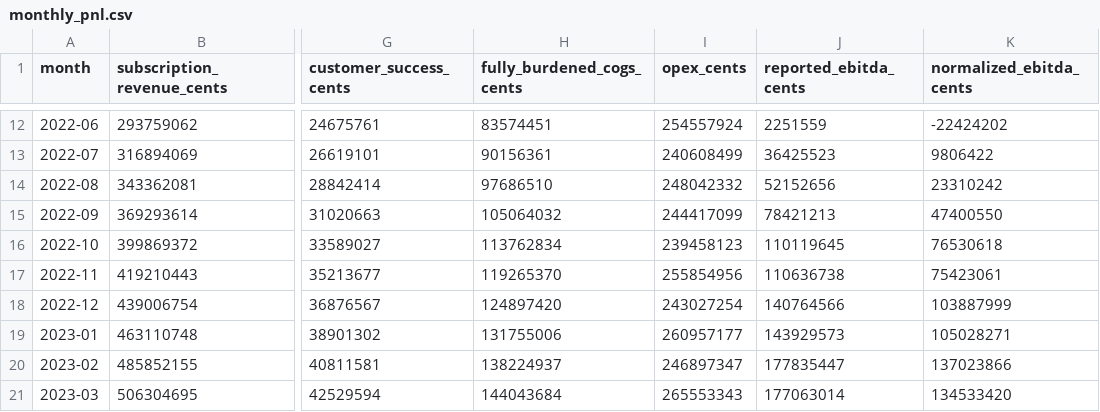
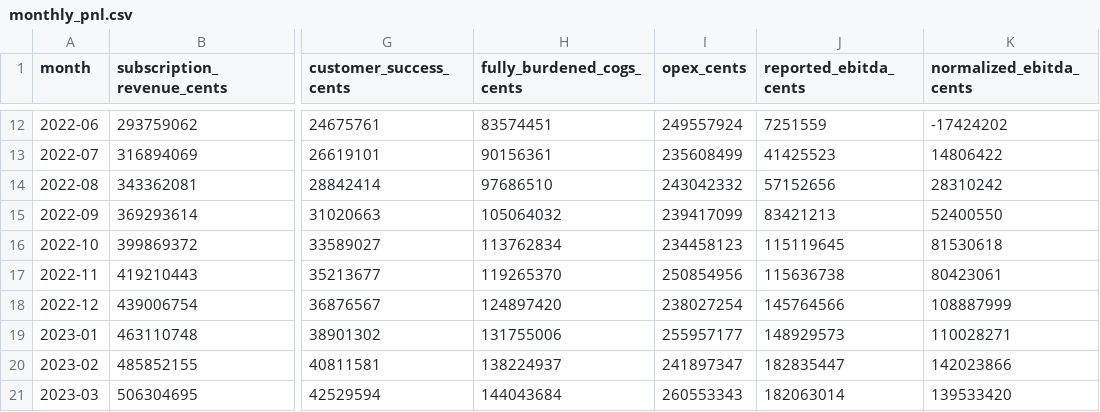
Before and after one commit to cooperdavidreed-personal/evidence-first-ai-diligence, a CSV file: portfolio/atlasgrid/data-room/data/monthly_pnl.csv, drawn as a sheet; only a part is shown, gaps mark what is left out; the diff covers the shown part only; the diff names each change by its address in the sheet, - before the commit and + after, or states it on an @@ line.

```diff
--- a/portfolio/atlasgrid/data-room/data/monthly_pnl.csv
+++ b/portfolio/atlasgrid/data-room/data/monthly_pnl.csv
-I12 (opex_cents): 254557924
+I12 (opex_cents): 249557924
-J12 (reported_ebitda_cents): 2251559
+J12 (reported_ebitda_cents): 7251559
-K12 (normalized_ebitda_cents): -22424202
+K12 (normalized_ebitda_cents): -17424202
-I13 (opex_cents): 240608499
+I13 (opex_cents): 235608499
-J13 (reported_ebitda_cents): 36425523
+J13 (reported_ebitda_cents): 41425523
-K13 (normalized_ebitda_cents): 9806422
+K13 (normalized_ebitda_cents): 14806422
-I14 (opex_cents): 248042332
+I14 (opex_cents): 243042332
-J14 (reported_ebitda_cents): 52152656
+J14 (reported_ebitda_cents): 57152656
-K14 (normalized_ebitda_cents): 23310242
+K14 (normalized_ebitda_cents): 28310242
-I15 (opex_cents): 244417099
+I15 (opex_cents): 239417099
-J15 (reported_ebitda_cents): 78421213
+J15 (reported_ebitda_cents): 83421213
-K15 (normalized_ebitda_cents): 47400550
+K15 (normalized_ebitda_cents): 52400550
-I16 (opex_cents): 239458123
+I16 (opex_cents): 234458123
-J16 (reported_ebitda_cents): 110119645
+J16 (reported_ebitda_cents): 115119645
-K16 (normalized_ebitda_cents): 76530618
+K16 (normalized_ebitda_cents): 81530618
-I17 (opex_cents): 255854956
+I17 (opex_cents): 250854956
-J17 (reported_ebitda_cents): 110636738
+J17 (reported_ebitda_cents): 115636738
-K17 (normalized_ebitda_cents): 75423061
+K17 (normalized_ebitda_cents): 80423061
-I18 (opex_cents): 243027254
+I18 (opex_cents): 238027254
-J18 (reported_ebitda_cents): 140764566
+J18 (reported_ebitda_cents): 145764566
-K18 (normalized_ebitda_cents): 103887999
+K18 (normalized_ebitda_cents): 108887999
-I19 (opex_cents): 260957177
+I19 (opex_cents): 255957177
-J19 (reported_ebitda_cents): 143929573
+J19 (reported_ebitda_cents): 148929573
-K19 (normalized_ebitda_cents): 105028271
+K19 (normalized_ebitda_cents): 110028271
-I20 (opex_cents): 246897347
+I20 (opex_cents): 241897347
-J20 (reported_ebitda_cents): 177835447
+J20 (reported_ebitda_cents): 182835447
-K20 (normalized_ebitda_cents): 137023866
+K20 (normalized_ebitda_cents): 142023866
-I21 (opex_cents): 265553343
+I21 (opex_cents): 260553343
-J21 (reported_ebitda_cents): 177063014
+J21 (reported_ebitda_cents): 182063014
-K21 (normalized_ebitda_cents): 134533420
+K21 (normalized_ebitda_cents): 139533420
```
Also changed, not shown: 150 edited cells elsewhere in this file, portfolio/atlasgrid/data-room/data/forecast.csv, portfolio/atlasgrid/data-room/data/qoe_bridge.csv, 28 other files.
